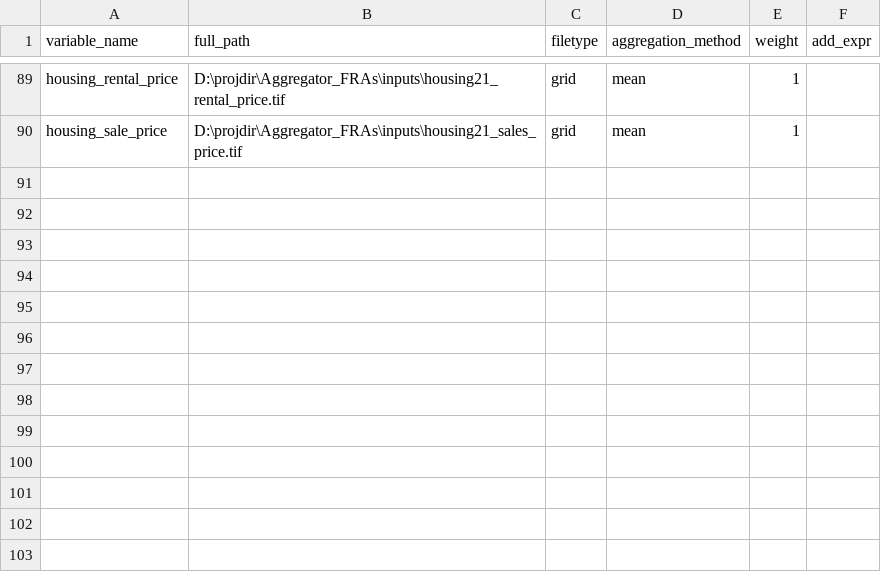
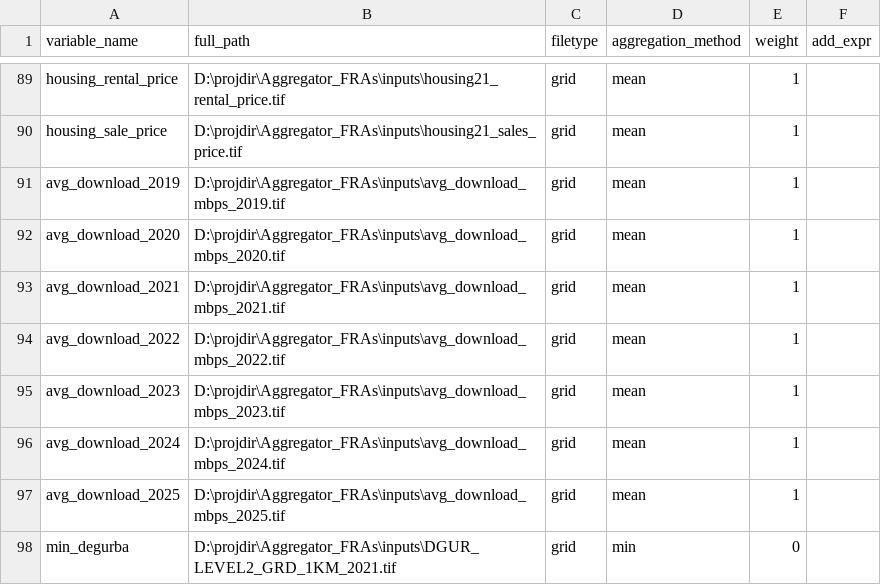
Before and after one commit to cjacobscrisioni/Aggregator, a CSV file: variables_list.csv, drawn as a sheet; only a part is shown, gaps mark what is left out.

Commit message:
Additional variables in mutations.dms, variables_list.csv

```diff
--- a/variables_list.csv
+++ b/variables_list.csv
@@ -90 +90,9 @@ housing_rental_price;D:\projdir\Aggregator_FRAs\inputs\housing21_rental_price.ti
 housing_sale_price;D:\projdir\Aggregator_FRAs\inputs\housing21_sales_price.tif;grid;mean;1;
+avg_download_2019;D:\projdir\Aggregator_FRAs\inputs\avg_download_mbps_2019.tif;grid;mean;1;
+avg_download_2020;D:\projdir\Aggregator_FRAs\inputs\avg_download_mbps_2020.tif;grid;mean;1;
+avg_download_2021;D:\projdir\Aggregator_FRAs\inputs\avg_download_mbps_2021.tif;grid;mean;1;
+avg_download_2022;D:\projdir\Aggregator_FRAs\inputs\avg_download_mbps_2022.tif;grid;mean;1;
+avg_download_2023;D:\projdir\Aggregator_FRAs\inputs\avg_download_mbps_2023.tif;grid;mean;1;
+avg_download_2024;D:\projdir\Aggregator_FRAs\inputs\avg_download_mbps_2024.tif;grid;mean;1;
+avg_download_2025;D:\projdir\Aggregator_FRAs\inputs\avg_download_mbps_2025.tif;grid;mean;1;
+min_degurba;D:\projdir\Aggregator_FRAs\inputs\DGUR_LEVEL2_GRD_1KM_2021.tif;grid;min;0;
```
Also changed, not shown: 2 other files.
